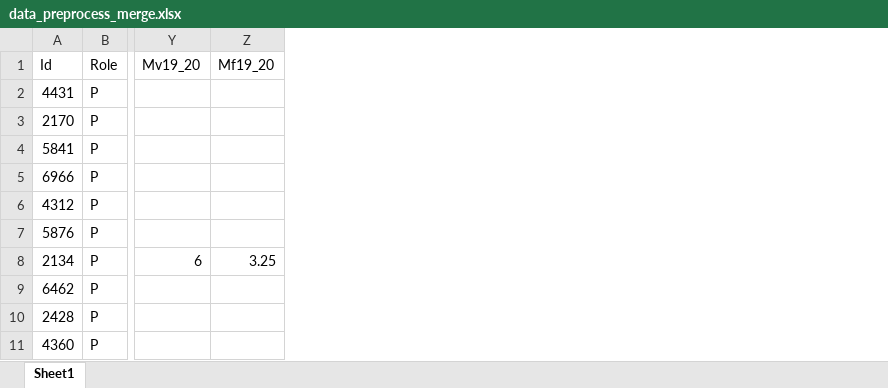
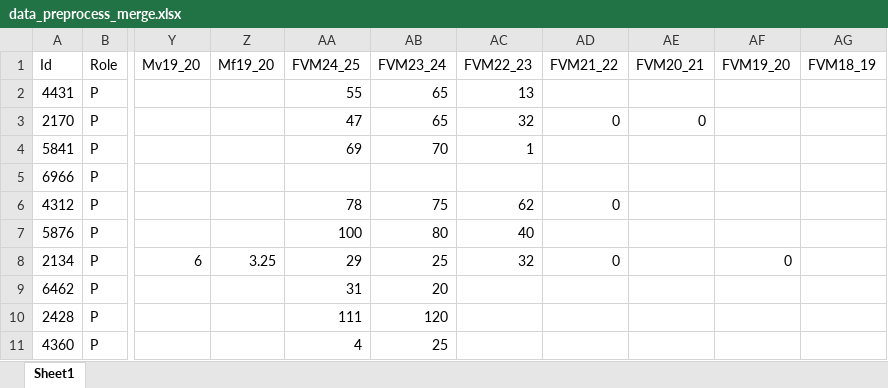
Before and after one commit to duiliocirino/FantaHelpML, an Excel workbook: data/intermediate/25-26/data_preprocess_merge.xlsx, sheet Sheet1, drawn as a sheet; only a part is shown, gaps mark what is left out; values as stored, in another font and other column widths than the file's, no borders; the diff names each change by its address in the sheet, - before the commit and + after, or states it on an @@ line.

Commit message:
feat: refactor Stage 0 notebook readability and historical stats ordering
- Improve notebook readability with clearer markdown sections and cell comments
- Reorder historical stats columns latest-to-oldest in output
- Remove 25-26 stats from historical for 25-26 trial run

Generated by Mistral Vibe.
Co-Authored-By: Mistral Vibe <vibe@mistral.ai>

```diff
--- a/data/intermediate/25-26/data_preprocess_merge.xlsx (sheet Sheet1)
+++ b/data/intermediate/25-26/data_preprocess_merge.xlsx (sheet Sheet1)
+column AA (FVM24_25), rows 2-11: 55 | 47 | 69 |  | 78 | 100 | 29 | 31 | 111 | 4
+column AB (FVM23_24), rows 2-11: 65 | 65 | 70 |  | 75 | 80 | 25 | 20 | 120 | 25
+column AC (FVM22_23), rows 2-8: 13 | 32 | 1 |  | 62 | 40 | 32
+column AD (FVM21_22), rows 3-8: 0 |  |  | 0 |  | 0
+column AE (FVM20_21), row 3: 0
+column AF (FVM19_20), row 8: 0
+column AG (FVM18_19), empty
```
Also changed, not shown: 2 other files.
